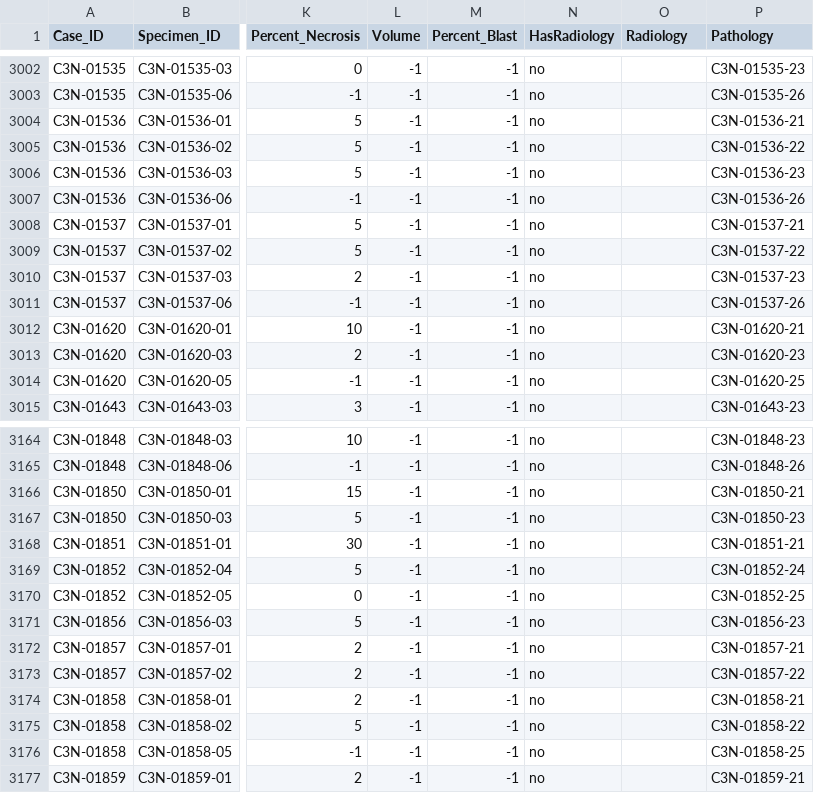
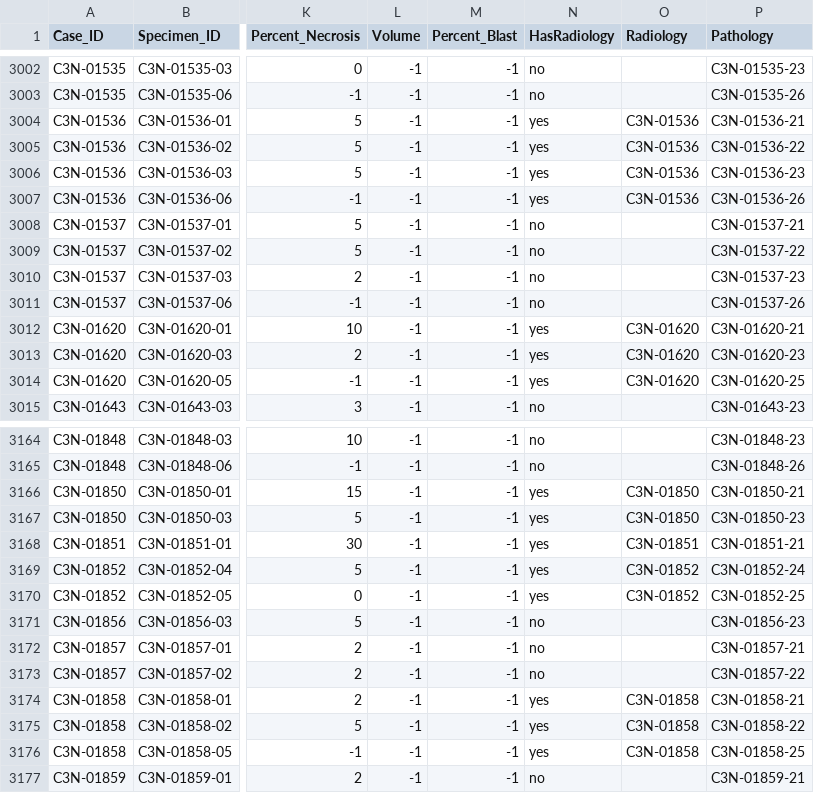
Before and after one commit to sharmalab/Datascope, a CSV file: examples/CPTACSEPT/data/Q219.csv, drawn as a sheet; only a part is shown, gaps mark what is left out; the diff covers the shown part only; the diff names each change by its address in the sheet, - before the commit and + after, or states it on an @@ line.

```diff
--- a/examples/CPTACSEPT/data/Q219.csv
+++ b/examples/CPTACSEPT/data/Q219.csv
-N3004:N3007 (HasRadiology): no
+N3004:N3007 (HasRadiology): yes
-O3004:O3007 (Radiology): (empty)
+O3004:O3007 (Radiology): C3N-01536
-N3012:N3014 (HasRadiology): no
+N3012:N3014 (HasRadiology): yes
-O3012:O3014 (Radiology): (empty)
+O3012:O3014 (Radiology): C3N-01620
-N3166:N3170 (HasRadiology): no
+N3166:N3170 (HasRadiology): yes
-O3166:O3167 (Radiology): (empty)
+O3166:O3167 (Radiology): C3N-01850
-O3168 (Radiology): (empty)
+O3168 (Radiology): C3N-01851
-O3169:O3170 (Radiology): (empty)
+O3169:O3170 (Radiology): C3N-01852
-N3174:N3176 (HasRadiology): no
+N3174:N3176 (HasRadiology): yes
-O3174:O3176 (Radiology): (empty)
+O3174:O3176 (Radiology): C3N-01858
```
Also changed, not shown: 166 edited cells elsewhere in this file.
